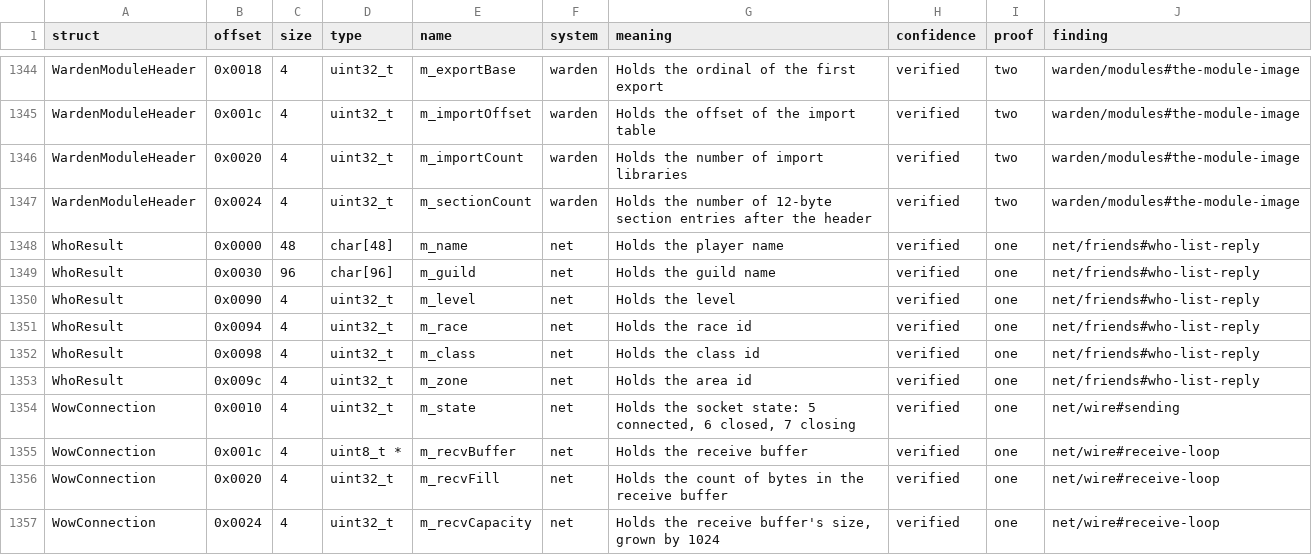
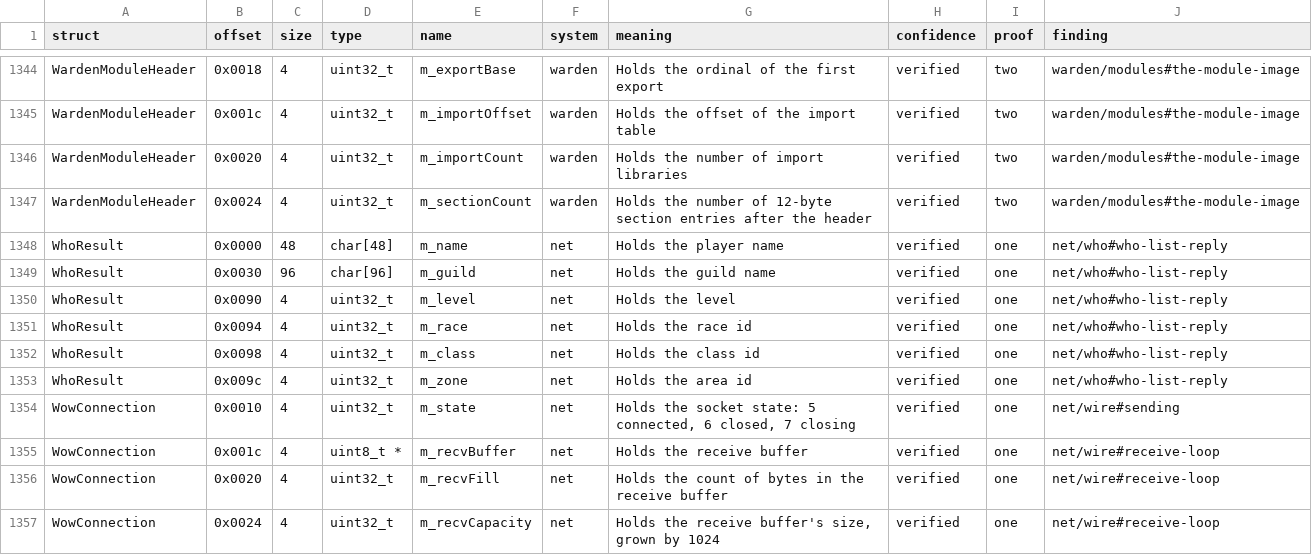
Before and after one commit to samwhosung/benilla-re, a TSV file: symbols/fields.tsv, drawn as a sheet; only a part is shown, gaps mark what is left out.

```diff
--- a/symbols/fields.tsv
+++ b/symbols/fields.tsv
@@ -1347,8 +1347,8 @@ WardenModuleHeader	0x0020	4	uint32_t	m_importCount	warden	Holds the number of im
 WardenModuleHeader	0x0024	4	uint32_t	m_sectionCount	warden	Holds the number of 12-byte section entries after the header	verified	two	warden/modules#the-module-image
-WhoResult	0x0000	48	char[48]	m_name	net	Holds the player name	verified	one	net/friends#who-list-reply
-WhoResult	0x0030	96	char[96]	m_guild	net	Holds the guild name	verified	one	net/friends#who-list-reply
-WhoResult	0x0090	4	uint32_t	m_level	net	Holds the level	verified	one	net/friends#who-list-reply
-WhoResult	0x0094	4	uint32_t	m_race	net	Holds the race id	verified	one	net/friends#who-list-reply
-WhoResult	0x0098	4	uint32_t	m_class	net	Holds the class id	verified	one	net/friends#who-list-reply
-WhoResult	0x009c	4	uint32_t	m_zone	net	Holds the area id	verified	one	net/friends#who-list-reply
+WhoResult	0x0000	48	char[48]	m_name	net	Holds the player name	verified	one	net/who#who-list-reply
+WhoResult	0x0030	96	char[96]	m_guild	net	Holds the guild name	verified	one	net/who#who-list-reply
+WhoResult	0x0090	4	uint32_t	m_level	net	Holds the level	verified	one	net/who#who-list-reply
+WhoResult	0x0094	4	uint32_t	m_race	net	Holds the race id	verified	one	net/who#who-list-reply
+WhoResult	0x0098	4	uint32_t	m_class	net	Holds the class id	verified	one	net/who#who-list-reply
+WhoResult	0x009c	4	uint32_t	m_zone	net	Holds the area id	verified	one	net/who#who-list-reply
 WowConnection	0x0010	4	uint32_t	m_state	net	Holds the socket state: 5 connected, 6 closed, 7 closing	verified	one	net/wire#sending
```
Also changed, not shown: symbols/globals.tsv, symbols/structs.tsv, 9 other files.
